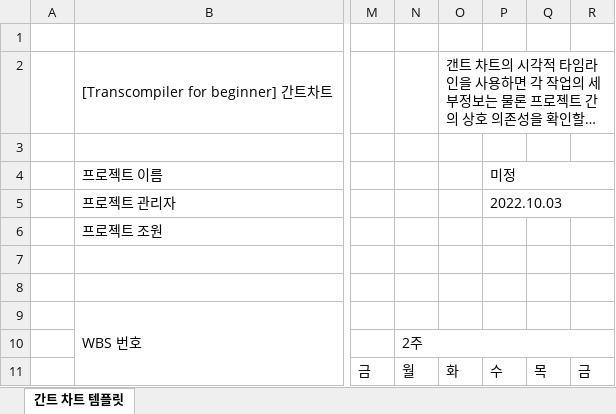
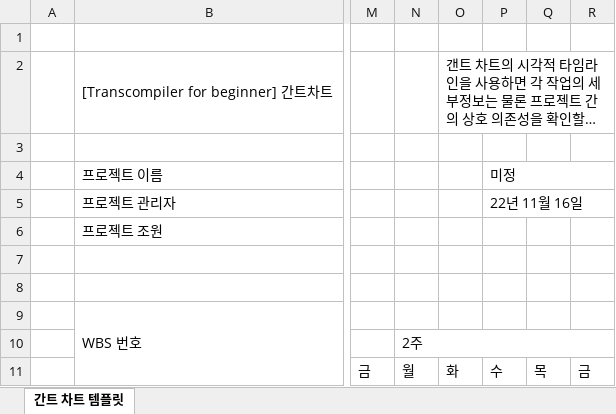
Before and after one commit to Listera0/TransCompiler_for_beginner, an Excel workbook: [1] 구축/간트차트_일정관리.xlsx, sheet 간트 차트 템플릿, drawn as a sheet; only a part is shown, gaps mark what is left out; long unchanged cells end in …; values as stored, in another font and other column widths than the file's, no cell formats; conditional formats not drawn; the diff covers the shown part only; the diff names each change by its address in the sheet, - before the commit and + after, or states it on an @@ line.

```diff
--- a/[1] 구축/간트차트_일정관리.xlsx (sheet 간트 차트 템플릿)
+++ b/[1] 구축/간트차트_일정관리.xlsx (sheet 간트 차트 템플릿)
-P5: 2022.10.03
+P5: 22년 11월 16일
```
Also changed, not shown: 167 edited cells elsewhere in this sheet, cell formats, [1] 구축/WBS_일정관리.xlsx, 8 other files.
